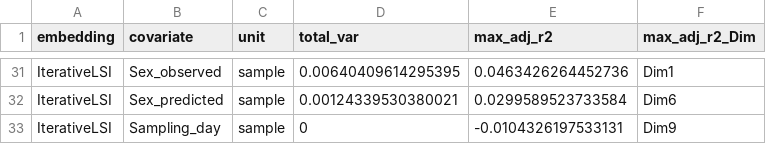
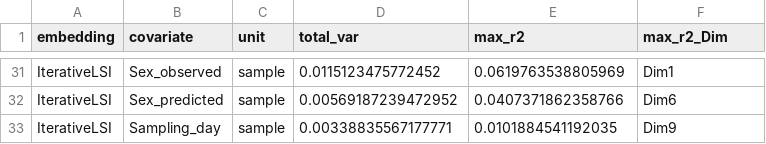
Before and after one commit to EpigenomeInformatics/exposure_atlas_manuscript, a CSV file: figures/dim_covariate_variance_summary_by_celltype.csv, drawn as a sheet; only a part is shown, gaps mark what is left out; the diff covers the shown part only.

```diff
--- a/figures/dim_covariate_variance_summary_by_celltype.csv
+++ b/figures/dim_covariate_variance_summary_by_celltype.csv
@@ -1 +1 @@
-"embedding","covariate","unit","total_var","max_adj_r2","max_adj_r2_Dim"
+"embedding","covariate","unit","total_var","max_r2","max_r2_Dim"
@@ -31,3 +31,3 @@
-"IterativeLSI","Sex_observed","sample",0.00640409614295395,0.0463426264452736,"Dim1"
-"IterativeLSI","Sex_predicted","sample",0.00124339530380021,0.0299589523733584,"Dim6"
-"IterativeLSI","Sampling_day","sample",0,-0.0104326197533131,"Dim9"
+"IterativeLSI","Sex_observed","sample",0.0115123475772452,0.0619763538805969,"Dim1"
+"IterativeLSI","Sex_predicted","sample",0.00569187239472952,0.0407371862358766,"Dim6"
+"IterativeLSI","Sampling_day","sample",0.00338835567177771,0.0101884541192035,"Dim9"
```
Also changed, not shown: 3 added rows, 3 removed rows and 57 edited cells elsewhere in this file, figures/dim_covariate_variance_summary.csv, 6 other files.
